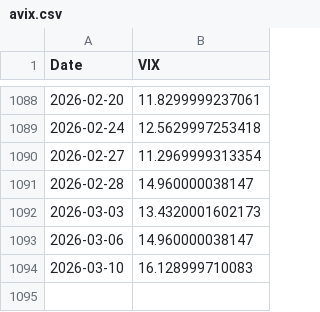
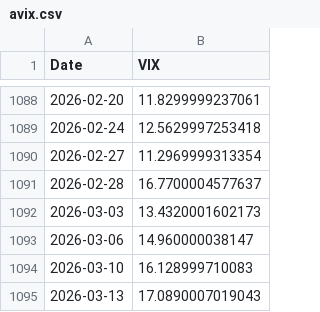
Before and after one commit to kletts/au-vix, a CSV file: avix.csv, drawn as a sheet; only a part is shown, gaps mark what is left out.

Commit message:
Push update back to repo
Files changed:
M	asxaccum.csv
M	avix.csv

```diff
--- a/avix.csv
+++ b/avix.csv
@@ -1090,3 +1090,3 @@
 2026-02-27,11.2969999313354
-2026-02-28,14.960000038147
+2026-02-28,16.7700004577637
 2026-03-03,13.4320001602173
@@ -1094 +1094,2 @@
 2026-03-10,16.128999710083
+2026-03-13,17.0890007019043
```
Also changed, not shown: asxaccum.csv.
